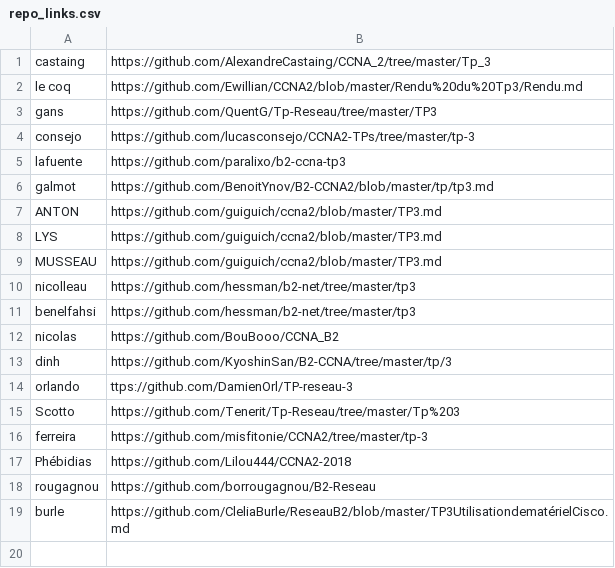
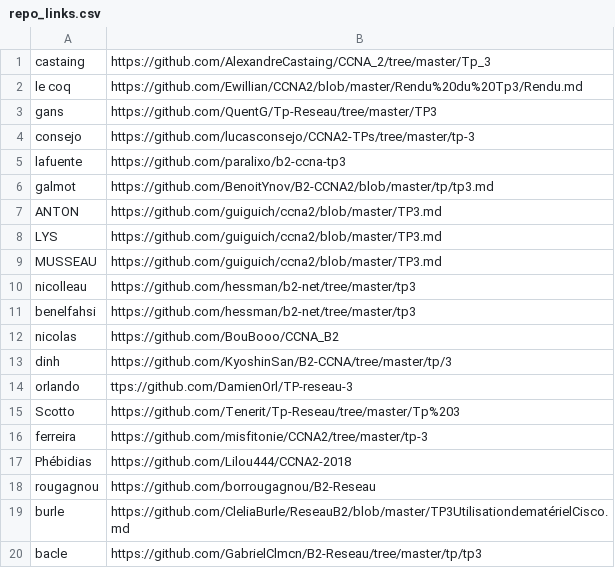
Before and after one commit to antoine33520/B2-Reseau-2018, a CSV file: tp/3/repo_links.csv, drawn as a sheet.

Commit message:
add bacle

```diff
--- a/tp/3/repo_links.csv
+++ b/tp/3/repo_links.csv
@@ -19 +19,2 @@ rougagnou,https://github.com/borrougagnou/B2-Reseau
 burle,https://github.com/CleliaBurle/ReseauB2/blob/master/TP3UtilisationdematérielCisco.md
+bacle,https://github.com/GabrielClmcn/B2-Reseau/tree/master/tp/tp3
```
